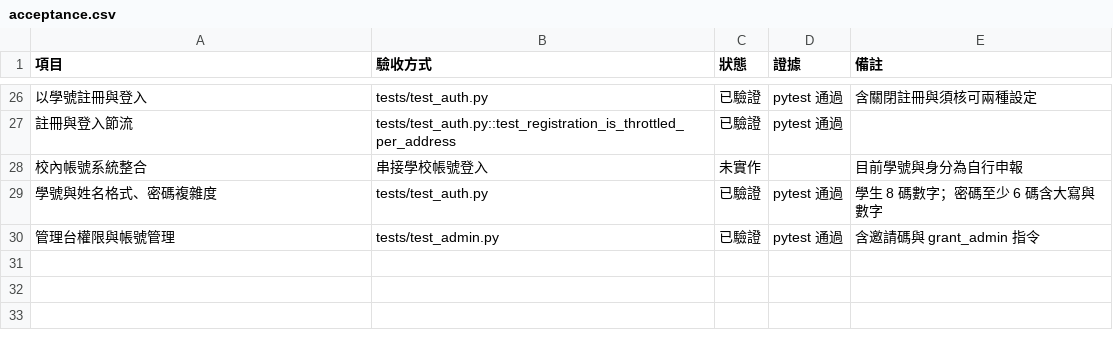
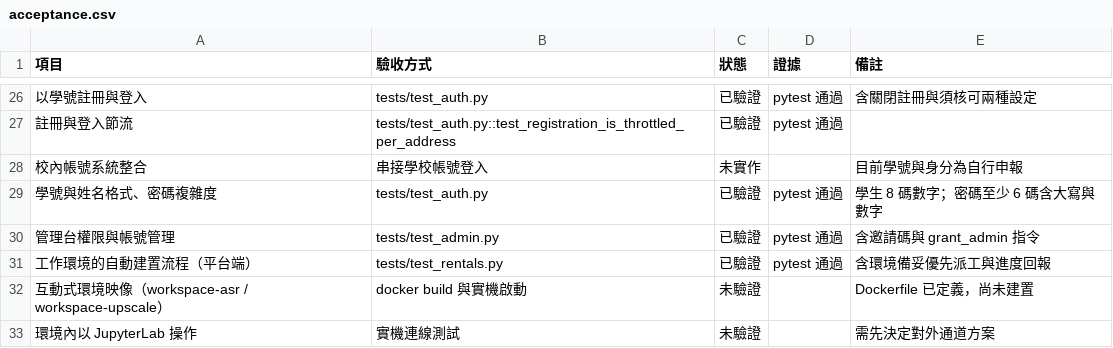
Before and after one commit to thechi222/SCU_contest, a CSV file: docs/acceptance.csv, drawn as a sheet; only a part is shown, gaps mark what is left out; the diff names each change by its address in the sheet, - before the commit and + after, or states it on an @@ line.

```diff
--- a/docs/acceptance.csv
+++ b/docs/acceptance.csv
+row 31: 工作環境的自動建置流程（平台端） | tests/test_rentals.py | 已驗證 | pytest 通過 | 含環境備妥優先派工與進度回報
+row 32: 互動式環境映像（workspace-asr / workspace-upscale） | docker build 與實機啟動 | 未驗證 |  | Dockerfile 已定義，尚未建置
+row 33: 環境內以 JupyterLab 操作 | 實機連線測試 | 未驗證 |  | 需先決定對外通道方案
```
Also changed, not shown: 20 other files.
